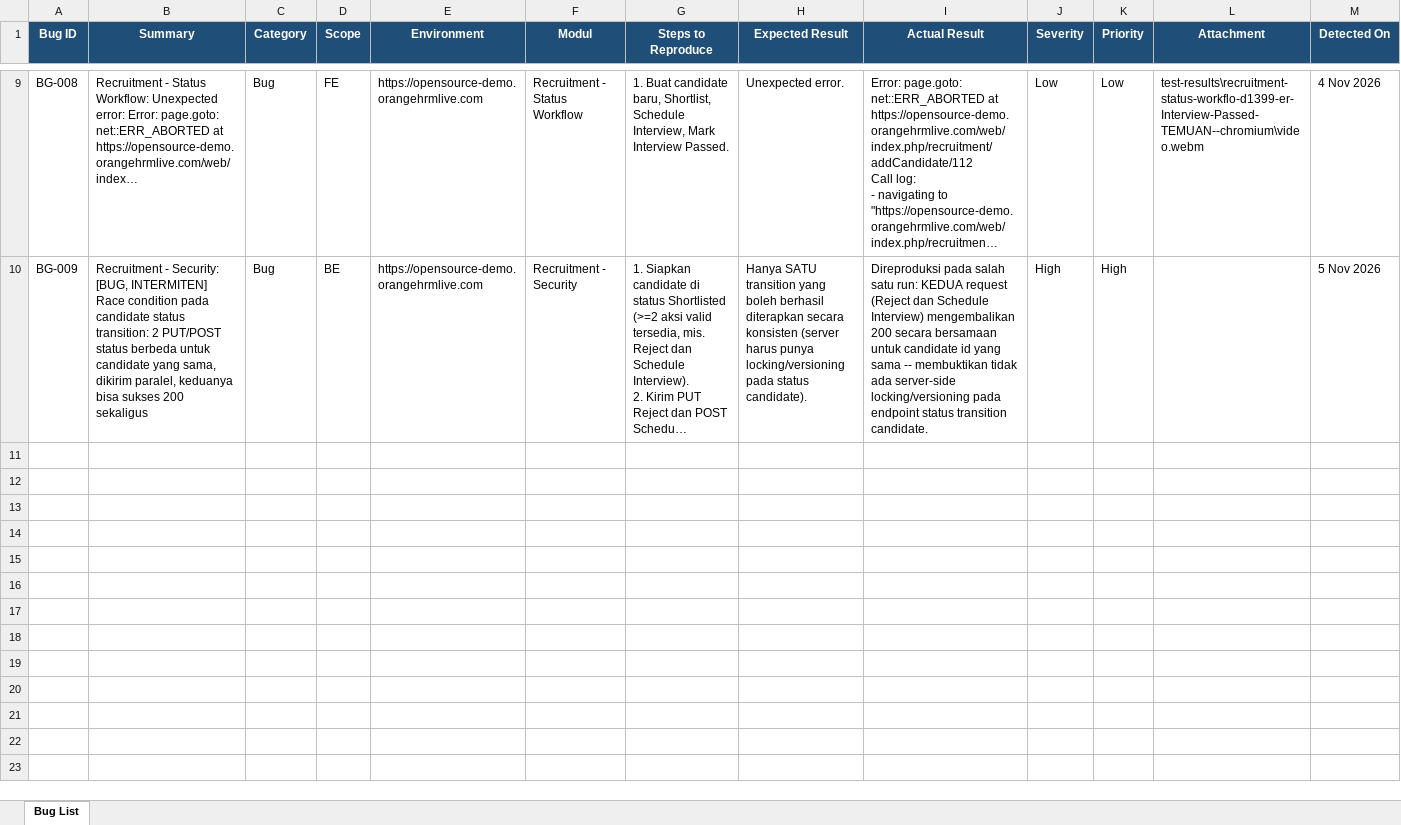
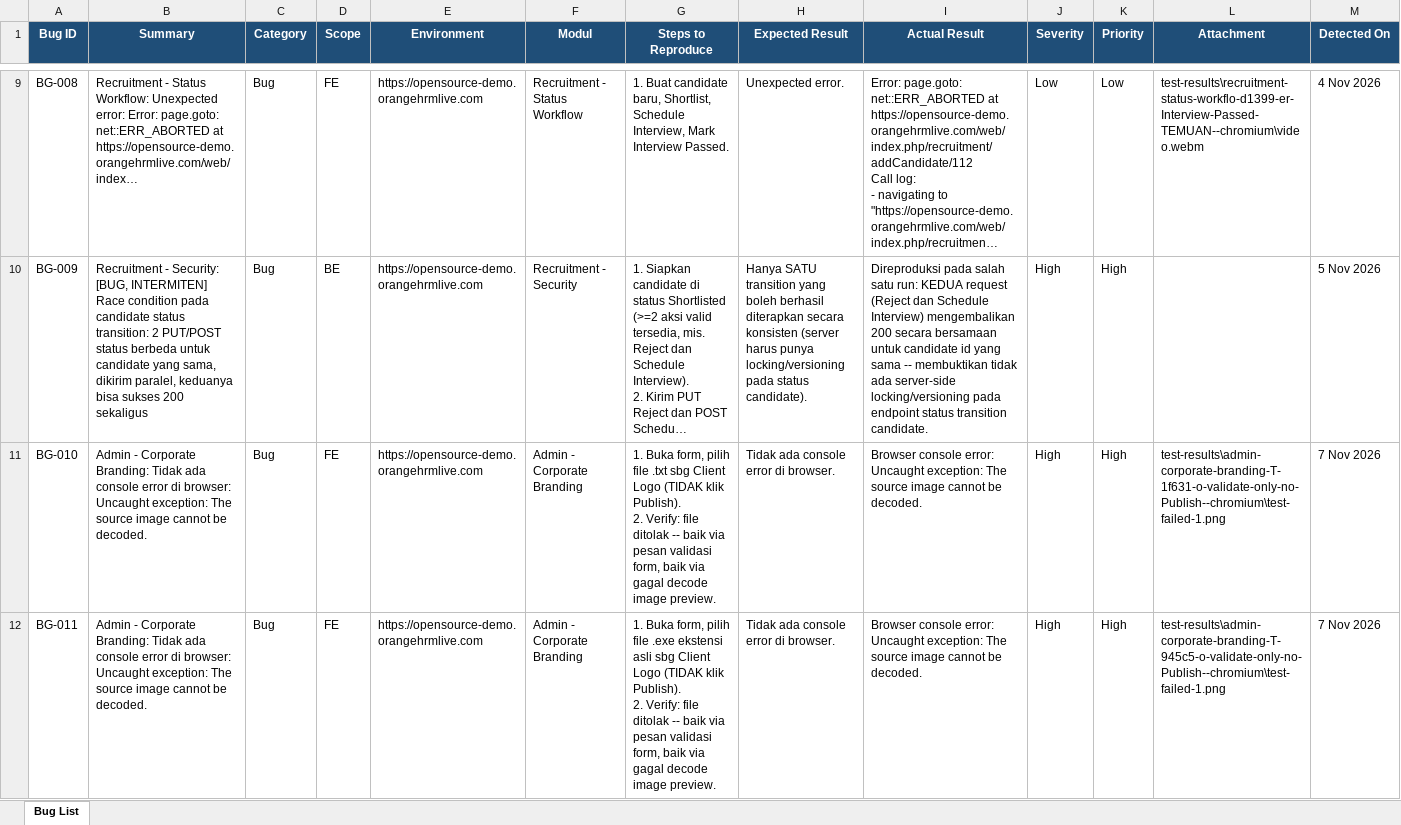
Before and after one commit to arsalwildan15/qa-portofolio, an Excel workbook: docs/Bug-List.xlsx, sheet Bug List, drawn as a sheet; only a part is shown, gaps mark what is left out; long unchanged cells end in …; values as stored, in another font and other column widths than the file's, no borders; rows hold the shown columns only; ↵ is a line break in a cell; the diff covers the shown part only; the diff names each change by its address in the sheet, - before the commit and + after, or states it on an @@ line.

Commit message:
Add Admin module: Users, Job, Corporate Branding (39 TCs)
First-pass Admin coverage (7 of ~13 sub-screens): User Management Users,
all 5 Admin > Job sub-screens (Job Titles, Pay Grades, Employment Status,
Job Categories, Work Shifts), and Corporate Branding upload security.
New page objects (AdminUsersPage, AdminJobTitlesPage, AdminWorkShiftsPage,
AdminSimpleListPage, AdminCorporateBrandingPage) wired into
pages.fixture.ts, specs under tests/admin/, and docs/TC-Admin.txt
documenting live-confirmed URLs, API endpoints, and quirks.

Confirmed bug: Job Title's "Job Specification" upload accepts an
executable renamed to .jpg (same extension-only validation pattern as
PIM/Recruitment, TC-ADMIN-JOBTITLE-07). Corporate Branding's logo/banner
inputs instead reject the same payload by attempting a real image decode
client-side, documented as a notable contrast (TC-ADMIN-CORPBRAND-04/05).
Corporate Branding tests never click "Publish" since it changes the
shared demo's global theme for all users, not just one test record.

Organization, Qualifications, Nationalities, and Configuration are
intentionally deferred to a later pass (documented in docs/TC-Admin.txt).

```diff
--- a/docs/Bug-List.xlsx (sheet Bug List)
+++ b/docs/Bug-List.xlsx (sheet Bug List)
+row 11: BG-010 | Admin - Corporate Branding: Tidak ada console error di browser: Uncaught exception: The source image cannot be decoded. | Bug | FE | https://opensource-demo.orangehrmlive.com | Admin - Corporate Branding | 1. Buka form, pilih file .txt sbg Client Logo (TIDAK klik Publish). ↵ 2. Verify: file ditolak -- baik via pesan validasi form, baik via gagal decode image preview. | Tidak ada console error di browser. | Browser console error: Uncaught exception: The source image cannot be decoded. | High | High | test-results\admin-corporate-branding-T-1f631-o-validate-only-no-Publish--chromium\test-failed-1.png | 7 Nov 2026
+row 12: BG-011 | Admin - Corporate Branding: Tidak ada console error di browser: Uncaught exception: The source image cannot be decoded. | Bug | FE | https://opensource-demo.orangehrmlive.com | Admin - Corporate Branding | 1. Buka form, pilih file .exe ekstensi asli sbg Client Logo (TIDAK klik Publish). ↵ 2. Verify: file ditolak -- baik via pesan validasi form, baik via gagal decode image preview. | Tidak ada console error di browser. | Browser console error: Uncaught exception: The source image cannot be decoded. | High | High | test-results\admin-corporate-branding-T-945c5-o-validate-only-no-Publish--chromium\test-failed-1.png | 7 Nov 2026
```
Also changed, not shown: 3 added rows elsewhere in this sheet, 48 other files.
